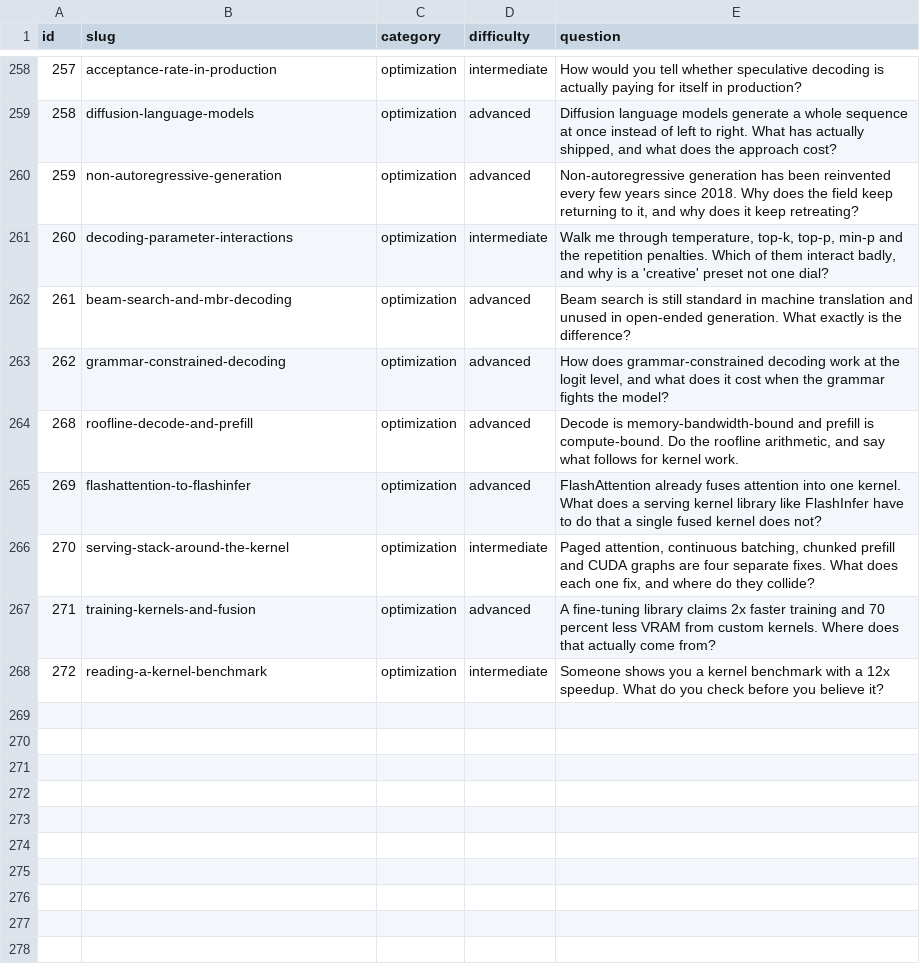
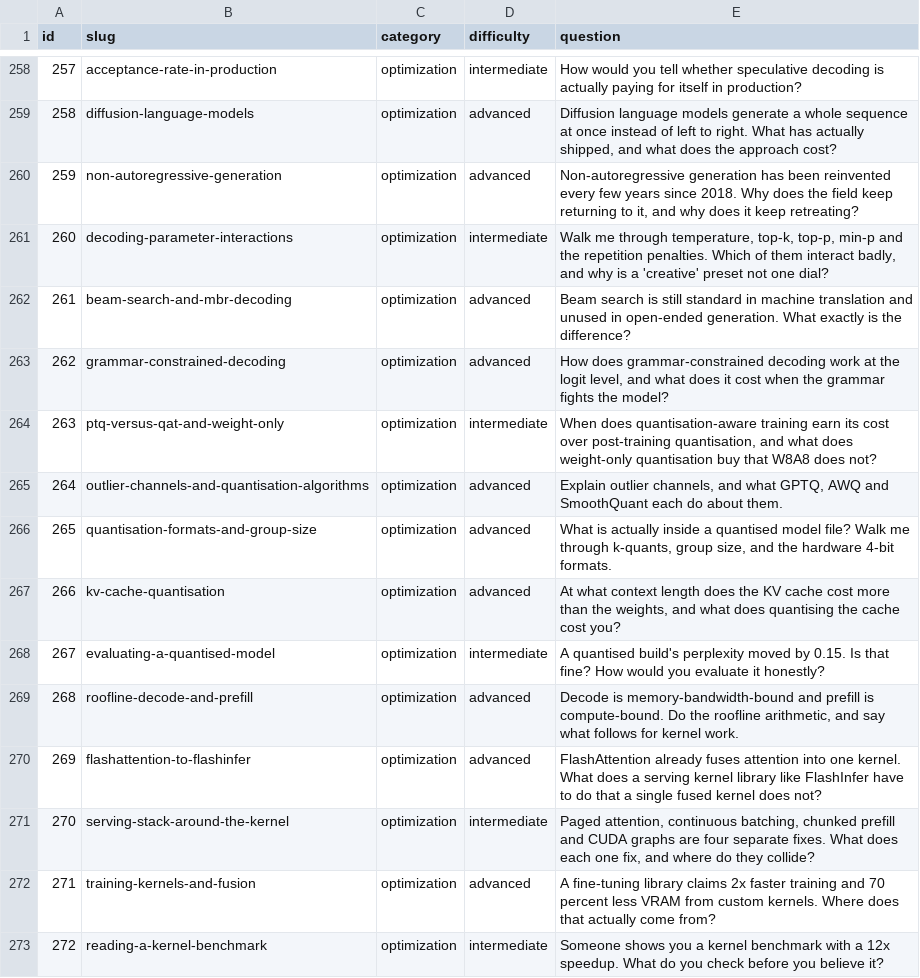
Before and after one commit to alvations/ELIPokemon, a TSV file: questions/questions.tsv, drawn as a sheet; only a part is shown, gaps mark what is left out.

Commit message:
Add questions 263-267: quantisation, end to end
  263  Post-training quantisation against quantisation-aware training
  264  Outlier channels, and what each algorithm exploits
  265  The formats people actually ship, and group size
  266  KV-cache quantisation, and when the cache overtakes the weights
  267  Evaluating a quantised model honestly

The format arithmetic is primary, read from the quantisation library's own
headers and source: the block layouts and their exact bits per weight, the
promotion policy, which types require an importance matrix, and the container
spec. So is the evaluation material - the divergence and top-1 agreement
scoreboard behind 267, including its own finding that more calibration tokens
gave no consistent improvement. The asymmetry that keys are harder to quantise
than values is taken from a serving framework shipping it as a configuration
option rather than from a paper.

The Pokemon side is primary too, from two decompilations: the record sizes
behind 266 and the damage-roll and stat-stage tables behind 267.

Two places where not knowing something became the argument. 265 states what is
certain about the five-bit value and the banded readout, and then makes the
absence load-bearing - which phrase covers which numbers is deliberately not
written down, because the scale changed and the wording moved with it, which is
exactly the container spec's own warning that a quantisation version may change
without the scheme's name changing. And 263 drops a claim about what survives a
transfer rather than assert it unverified.

267's Pokemon half reuses the serious half's percentile figures rather than
inventing parallel ones, because those numbers are the argument; what gets
translated is the sixteen-value roll.

Four Pokemon errors were caught in the audit pass and fixed before commit.

Scores: 263 81.5, 264 83.1, 265 97.3, 266 100.0, 267 95.9. 265 first drafted at
25.2 and 267 at 42.9; both were ground by rebinding the same skeleton to named
species and items, with no structural change.

```diff
--- a/questions/questions.tsv
+++ b/questions/questions.tsv
@@ -263,2 +263,7 @@ id	slug	category	difficulty	question
 262	grammar-constrained-decoding	optimization	advanced	How does grammar-constrained decoding work at the logit level, and what does it cost when the grammar fights the model?
+263	ptq-versus-qat-and-weight-only	optimization	intermediate	When does quantisation-aware training earn its cost over post-training quantisation, and what does weight-only quantisation buy that W8A8 does not?
+264	outlier-channels-and-quantisation-algorithms	optimization	advanced	Explain outlier channels, and what GPTQ, AWQ and SmoothQuant each do about them.
+265	quantisation-formats-and-group-size	optimization	advanced	What is actually inside a quantised model file? Walk me through k-quants, group size, and the hardware 4-bit formats.
+266	kv-cache-quantisation	optimization	advanced	At what context length does the KV cache cost more than the weights, and what does quantising the cache cost you?
+267	evaluating-a-quantised-model	optimization	intermediate	A quantised build's perplexity moved by 0.15. Is that fine? How would you evaluate it honestly?
 268	roofline-decode-and-prefill	optimization	advanced	Decode is memory-bandwidth-bound and prefill is compute-bound. Do the roofline arithmetic, and say what follows for kernel work.
```
Also changed, not shown: 10 other files.
